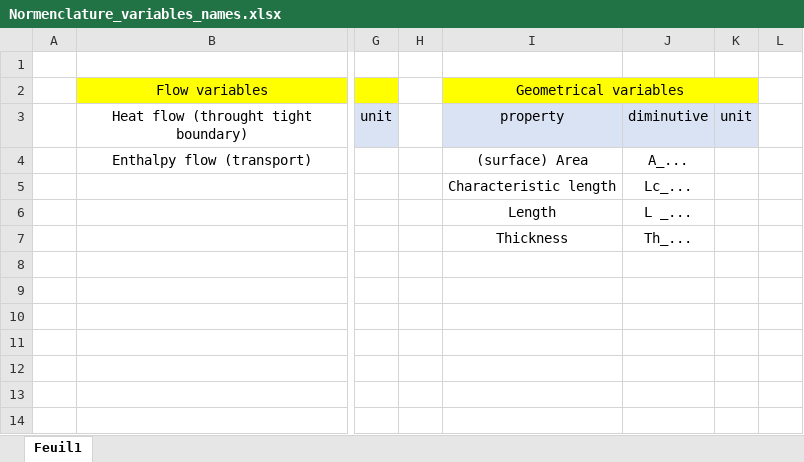
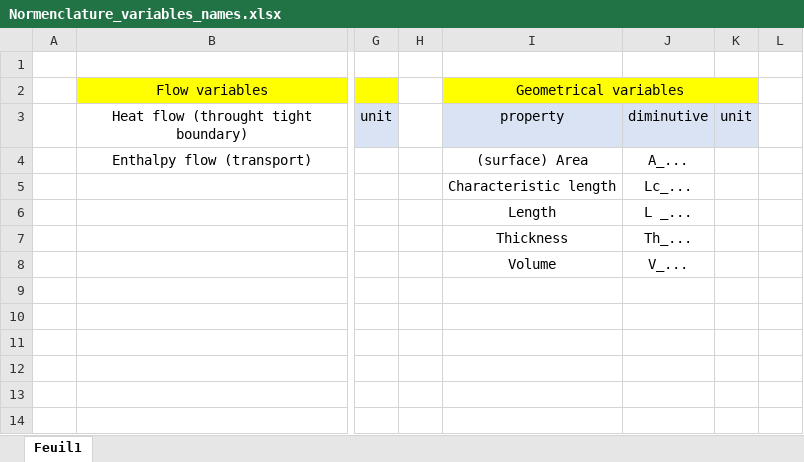
Before and after one commit to EDF-Lab/TAeZoSysPro, an Excel workbook: Normenclature_variables_names.xlsx, sheet Feuil1, drawn as a sheet; only a part is shown, gaps mark what is left out; values as stored, in another font and other column widths than the file's, no borders; the diff names each change by its address in the sheet, - before the commit and + after, or states it on an @@ line.

Commit message:
Addition of the LumpVolume and CarrollNode modules and the test of the LumpVolume in TAeZoSysPro.HeatTransfer.BasesClasses

```diff
--- a/Normenclature_variables_names.xlsx (sheet Feuil1)
+++ b/Normenclature_variables_names.xlsx (sheet Feuil1)
-I8: (empty)
+I8: Volume
-J8: (empty)
+J8: V_...
```
Also changed, not shown: 11 other files.
